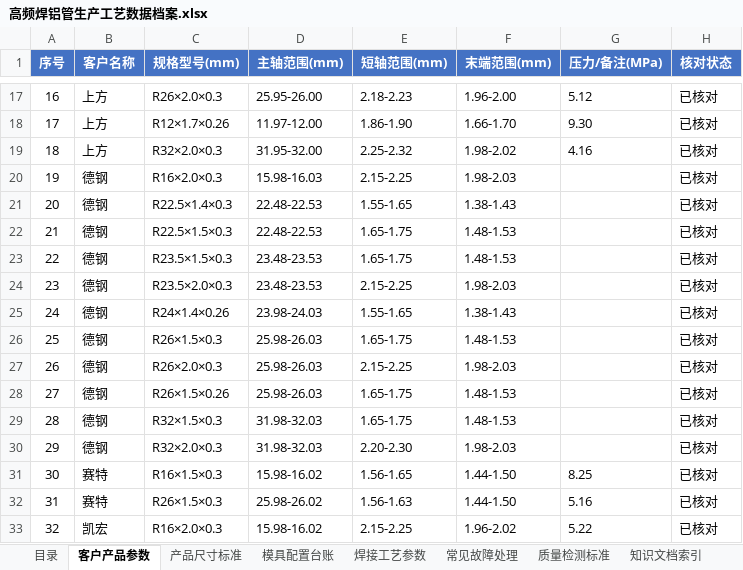
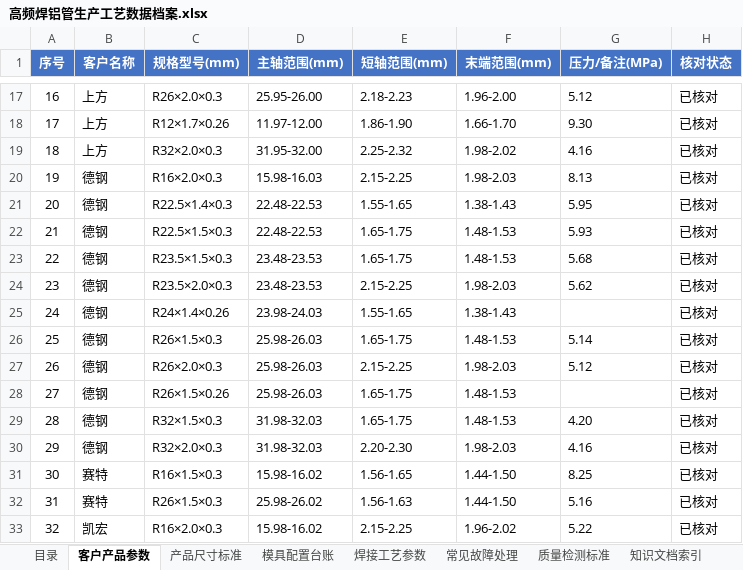
Before and after one commit to xingchendahaixue/alu-tube-app, an Excel workbook: alu-tube-app/高频焊铝管生产工艺数据档案.xlsx, sheet 客户产品参数, drawn as a sheet; only a part is shown, gaps mark what is left out; values as stored, in another font and other column widths than the file's, no borders; conditional formats not drawn; the diff names each change by its address in the sheet, - before the commit and + after, or states it on an @@ line.

Commit message:
v3.4：回填德钢爆破压力（v2.9 换表时被清空）
- 从 git 历史（v2.8 assets）取回德钢旧压力值，按 主轴+末端+壁厚 对齐回填 9 条：
  16×2.0×0.3=8.13、22.5×1.4=5.95、22.5×1.5=5.93、23.5×1.5=5.68、23.5×2.0=5.62、
  26×1.5=5.14、26×2.0=5.12、32×1.5=4.20、32×2.0=4.16
- R24×1.4×0.26、R26×1.5×0.26 为新增壁厚组合，旧档案无对应值，暂留空待客户确认
- DataDb 新增 DEGANG_PRESSURE / specKey / fillBlankPressure，DATA_FIX_VERSION 7 → 8（只填空值，不覆盖用户已填）
- README 版本记录同步

```diff
--- a/alu-tube-app/高频焊铝管生产工艺数据档案.xlsx (sheet 客户产品参数)
+++ b/alu-tube-app/高频焊铝管生产工艺数据档案.xlsx (sheet 客户产品参数)
-G20 (压力/备注(MPa)): (empty)
+G20 (压力/备注(MPa)): 8.13
-G21 (压力/备注(MPa)): (empty)
+G21 (压力/备注(MPa)): 5.95
-G22 (压力/备注(MPa)): (empty)
+G22 (压力/备注(MPa)): 5.93
-G23 (压力/备注(MPa)): (empty)
+G23 (压力/备注(MPa)): 5.68
-G24 (压力/备注(MPa)): (empty)
+G24 (压力/备注(MPa)): 5.62
-G26 (压力/备注(MPa)): (empty)
+G26 (压力/备注(MPa)): 5.14
-G27 (压力/备注(MPa)): (empty)
+G27 (压力/备注(MPa)): 5.12
-G29 (压力/备注(MPa)): (empty)
+G29 (压力/备注(MPa)): 4.20
-G30 (压力/备注(MPa)): (empty)
+G30 (压力/备注(MPa)): 4.16
```
Also changed, not shown: 5 other files.
